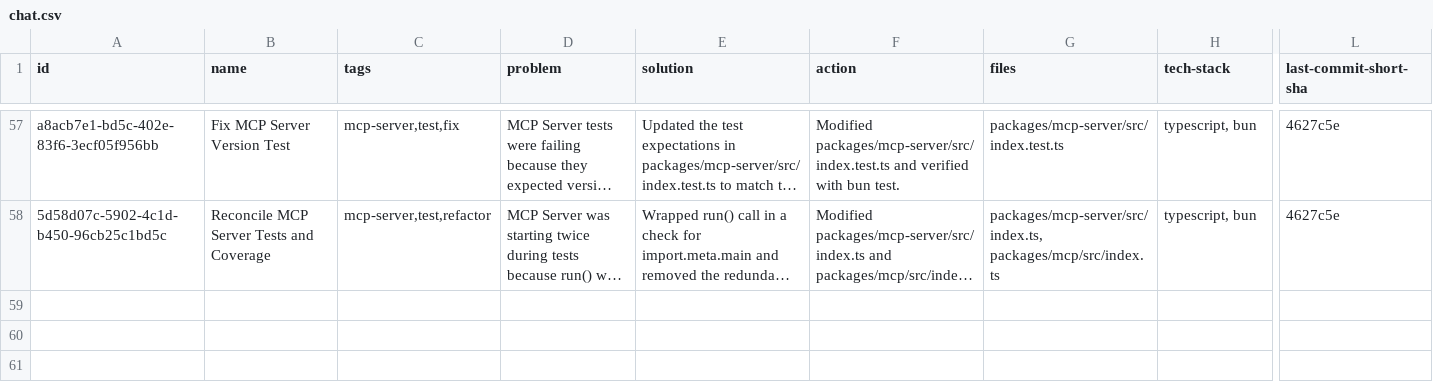
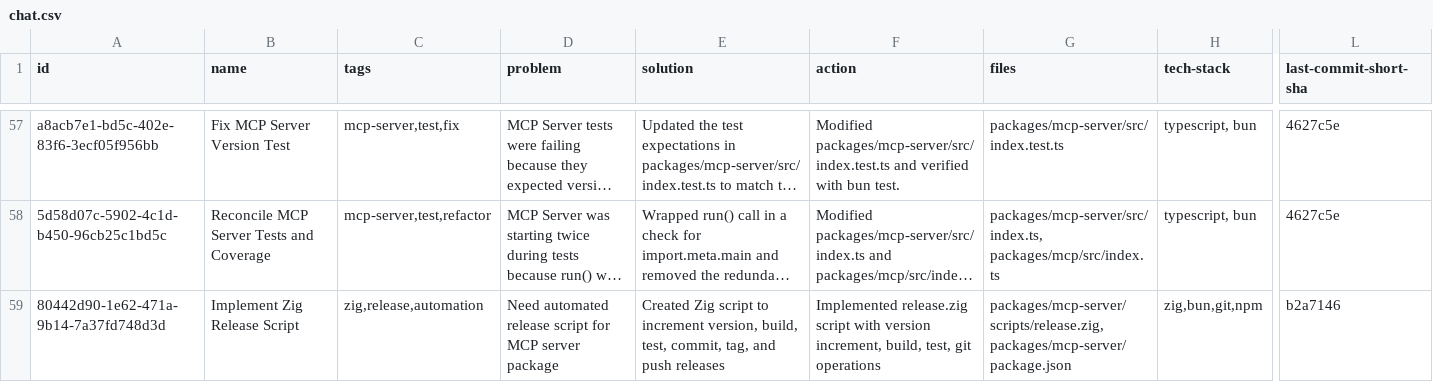
Before and after one commit to loclv/llm-lean-log, a CSV file: logs/chat.csv, drawn as a sheet; only a part is shown, gaps mark what is left out; long unchanged cells end in …; rows hold the shown columns only; the diff names each change by its address in the sheet, - before the commit and + after, or states it on an @@ line.

```diff
--- a/logs/chat.csv
+++ b/logs/chat.csv
+row 59: 80442d90-1e62-471a-9b14-7a37fd748d3d | Implement Zig Release Script | zig,release,automation | Need automated release script for MCP server package | Created Zig script to increment version, build, test, commit, tag, and push releases | Implemented release.zig script with version increment, build, test, git operations | packages/mcp-server/scripts/release.zig,packages/mcp-server/package.json | zig,bun,git,npm | b2a7146
```
Also changed, not shown: 1 other file.
